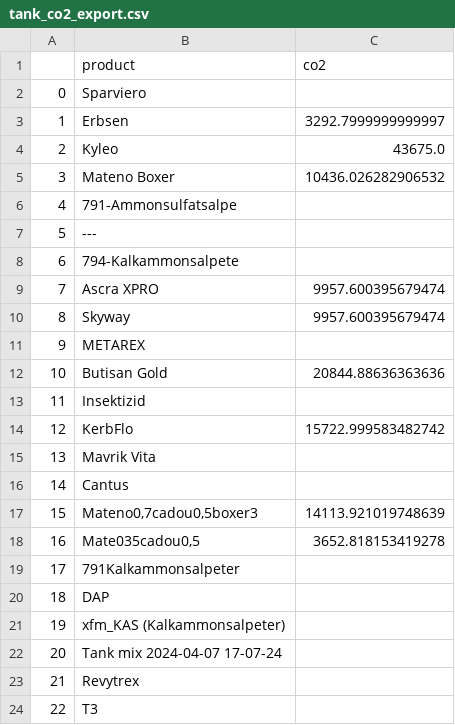
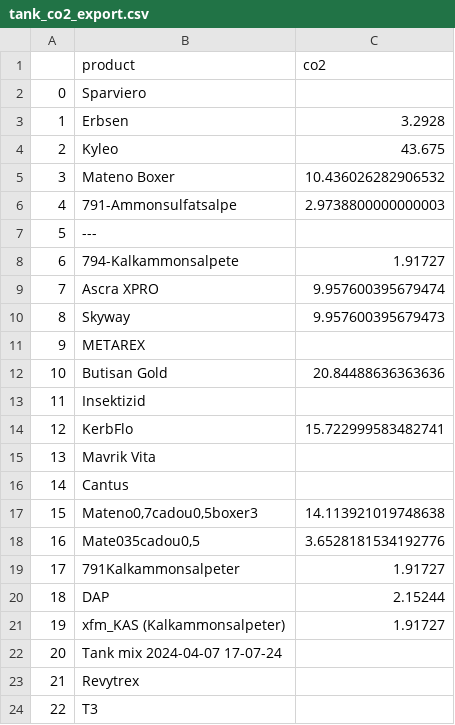
Before and after one commit to GrainOpt/GrainOpt, a CSV file: analysis/tank_co2_export.csv, drawn as a sheet; only a part is shown; the diff covers the shown part only.

```diff
--- a/analysis/tank_co2_export.csv
+++ b/analysis/tank_co2_export.csv
@@ -2,21 +2,21 @@
 0,Sparviero,
-1,Erbsen,3292.7999999999997
-2,Kyleo,43675.0
-3,Mateno Boxer,10436.026282906532
-4,791-Ammonsulfatsalpe,
+1,Erbsen,3.2928
+2,Kyleo,43.675
+3,Mateno Boxer,10.436026282906532
+4,791-Ammonsulfatsalpe,2.9738800000000003
 5,---,
-6,794-Kalkammonsalpete,
-7,Ascra XPRO,9957.600395679474
-8,Skyway,9957.600395679474
+6,794-Kalkammonsalpete,1.91727
+7,Ascra XPRO,9.957600395679474
+8,Skyway,9.957600395679473
 9,METAREX,
-10,Butisan Gold,20844.88636363636
+10,Butisan Gold,20.84488636363636
 11,Insektizid,
-12,KerbFlo,15722.999583482742
+12,KerbFlo,15.722999583482741
 13,Mavrik Vita,
 14,Cantus,
-15,"Mateno0,7cadou0,5boxer3",14113.921019748639
-16,"Mate035cadou0,5",3652.818153419278
-17,791Kalkammonsalpeter,
-18,DAP,
-19,xfm_KAS (Kalkammonsalpeter),
+15,"Mateno0,7cadou0,5boxer3",14.113921019748638
+16,"Mate035cadou0,5",3.6528181534192776
+17,791Kalkammonsalpeter,1.91727
+18,DAP,2.15244
+19,xfm_KAS (Kalkammonsalpeter),1.91727
 20,Tank mix 2024-04-07 17-07-24,
```
Also changed, not shown: 2 edited cells elsewhere in this file, 2 other files.
